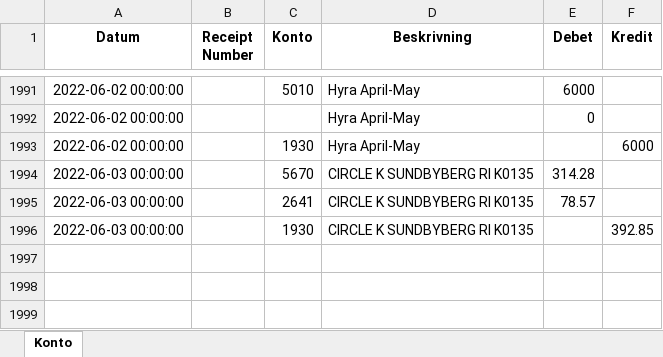
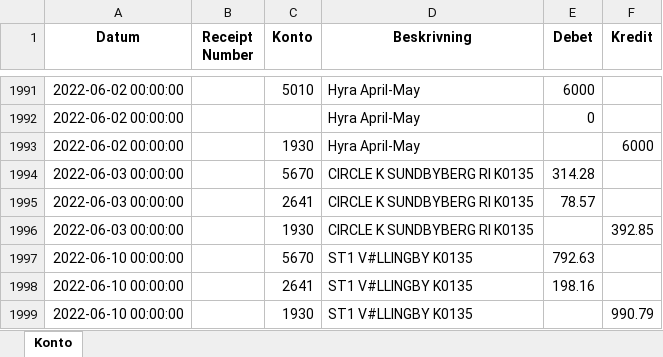
Before and after one commit to indbox/indbox.github.io, an Excel workbook: finance/OrderReceipts_Expenses_Konto_Classification.xlsx, sheet Konto, drawn as a sheet; only a part is shown, gaps mark what is left out; values as stored, in another font and other column widths than the file's, no borders; the diff names each change by its address in the sheet, - before the commit and + after, or states it on an @@ line.

Commit message:
OrderReceipts_Expenses_Konto_Classification.xlsx/OrderReceipts_Expenses_Konto_Classification.csv: Entered 3 new rows for week ending 2022-06-12 (total 1998 rows)

```diff
--- a/finance/OrderReceipts_Expenses_Konto_Classification.xlsx (sheet Konto)
+++ b/finance/OrderReceipts_Expenses_Konto_Classification.xlsx (sheet Konto)
+row 1997: 2022-06-10 00:00:00 |  | 5670 | ST1 V#LLINGBY K0135 | 792.63
+row 1998: 2022-06-10 00:00:00 |  | 2641 | ST1 V#LLINGBY K0135 | 198.16
+row 1999: 2022-06-10 00:00:00 |  | 1930 | ST1 V#LLINGBY K0135 |  | 990.79
```
Also changed, not shown: 1 other file.
